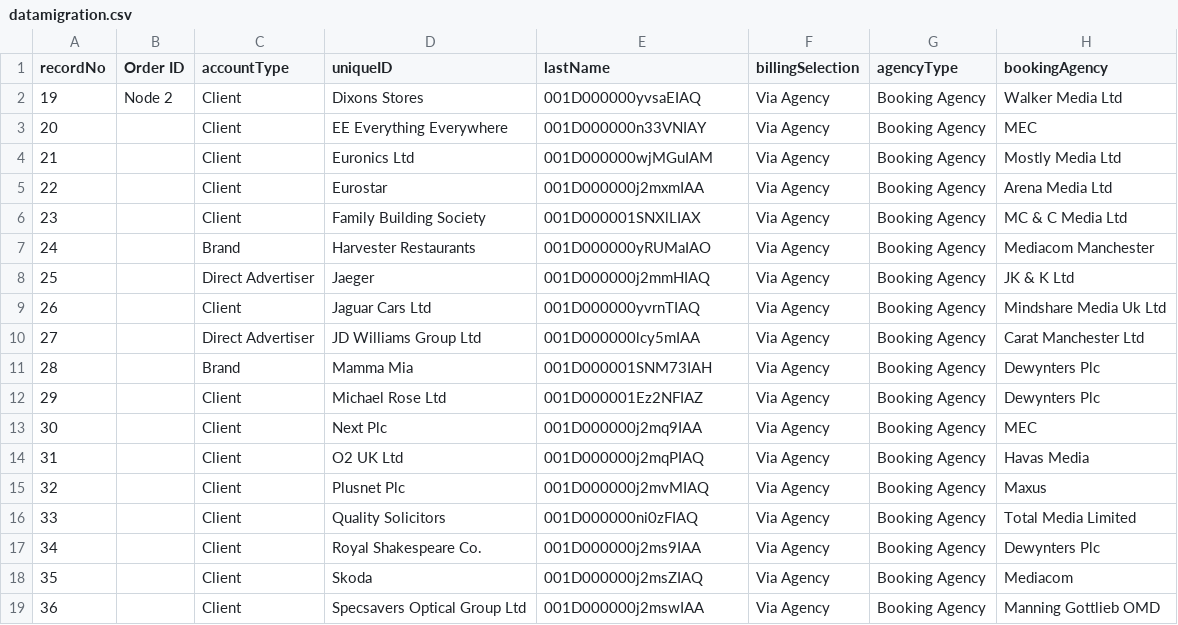
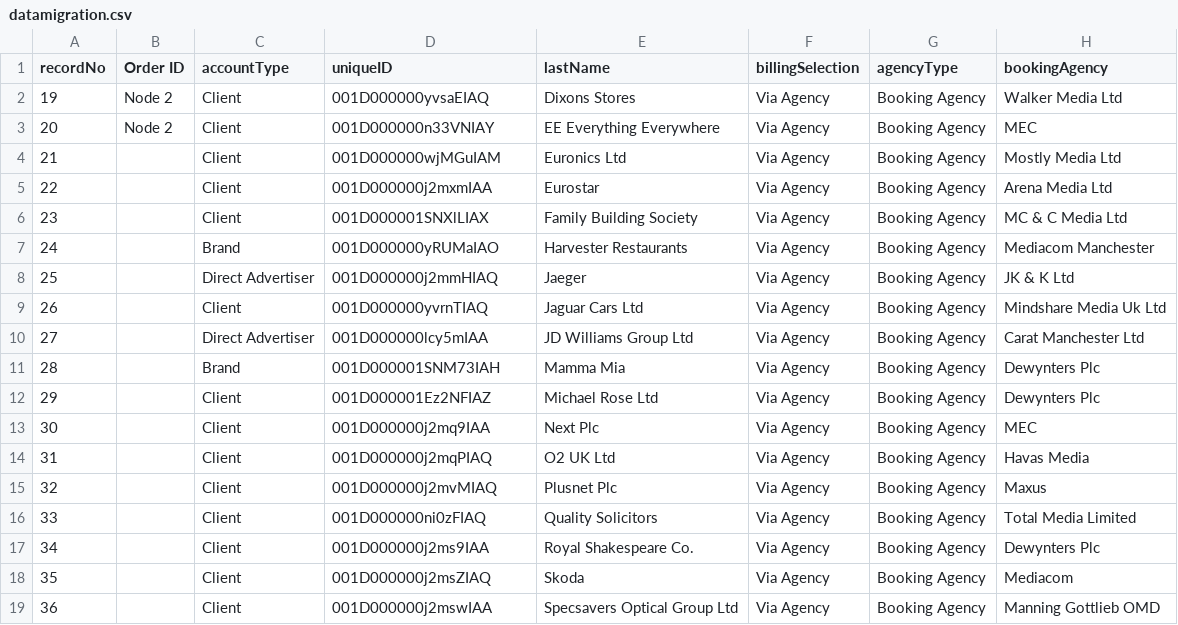
Before and after one commit to skuncha/syncJobTwo, a CSV file: syncJobTwo/src/main/resources/datamigration.csv, drawn as a sheet; only a part is shown; the diff names each change by its address in the sheet, - before the commit and + after, or states it on an @@ line.

Commit message:
update

```diff
--- a/syncJobTwo/src/main/resources/datamigration.csv
+++ b/syncJobTwo/src/main/resources/datamigration.csv
-D2 (uniqueID): Dixons Stores
+D2 (uniqueID): 001D000000yvsaEIAQ
-E2 (lastName): 001D000000yvsaEIAQ
+E2 (lastName): Dixons Stores
-B3 (Order ID): (empty)
+B3 (Order ID): Node 2
-D3 (uniqueID): EE Everything Everywhere
+D3 (uniqueID): 001D000000n33VNIAY
-E3 (lastName): 001D000000n33VNIAY
+E3 (lastName): EE Everything Everywhere
-D4 (uniqueID): Euronics Ltd
+D4 (uniqueID): 001D000000wjMGuIAM
-E4 (lastName): 001D000000wjMGuIAM
+E4 (lastName): Euronics Ltd
-D5 (uniqueID): Eurostar
+D5 (uniqueID): 001D000000j2mxmIAA
-E5 (lastName): 001D000000j2mxmIAA
+E5 (lastName): Eurostar
-D6 (uniqueID): Family Building Society
+D6 (uniqueID): 001D000001SNXlLIAX
-E6 (lastName): 001D000001SNXlLIAX
+E6 (lastName): Family Building Society
-D7 (uniqueID): Harvester Restaurants
+D7 (uniqueID): 001D000000yRUMaIAO
-E7 (lastName): 001D000000yRUMaIAO
+E7 (lastName): Harvester Restaurants
-D8 (uniqueID): Jaeger
+D8 (uniqueID): 001D000000j2mmHIAQ
-E8 (lastName): 001D000000j2mmHIAQ
+E8 (lastName): Jaeger
-D9 (uniqueID): Jaguar Cars Ltd
+D9 (uniqueID): 001D000000yvrnTIAQ
-E9 (lastName): 001D000000yvrnTIAQ
+E9 (lastName): Jaguar Cars Ltd
-D10 (uniqueID): JD Williams Group Ltd
+D10 (uniqueID): 001D000000lcy5mIAA
-E10 (lastName): 001D000000lcy5mIAA
+E10 (lastName): JD Williams Group Ltd
-D11 (uniqueID): Mamma Mia
+D11 (uniqueID): 001D000001SNM73IAH
-E11 (lastName): 001D000001SNM73IAH
+E11 (lastName): Mamma Mia
-D12 (uniqueID): Michael Rose Ltd
+D12 (uniqueID): 001D000001Ez2NFIAZ
-E12 (lastName): 001D000001Ez2NFIAZ
+E12 (lastName): Michael Rose Ltd
-D13 (uniqueID): Next Plc
+D13 (uniqueID): 001D000000j2mq9IAA
-E13 (lastName): 001D000000j2mq9IAA
+E13 (lastName): Next Plc
-D14 (uniqueID): O2 UK Ltd
+D14 (uniqueID): 001D000000j2mqPIAQ
-E14 (lastName): 001D000000j2mqPIAQ
+E14 (lastName): O2 UK Ltd
-D15 (uniqueID): Plusnet Plc
+D15 (uniqueID): 001D000000j2mvMIAQ
-E15 (lastName): 001D000000j2mvMIAQ
+E15 (lastName): Plusnet Plc
-D16 (uniqueID): Quality Solicitors
+D16 (uniqueID): 001D000000ni0zFIAQ
-E16 (lastName): 001D000000ni0zFIAQ
+E16 (lastName): Quality Solicitors
-D17 (uniqueID): Royal Shakespeare Co.
+D17 (uniqueID): 001D000000j2ms9IAA
-E17 (lastName): 001D000000j2ms9IAA
+E17 (lastName): Royal Shakespeare Co.
-D18 (uniqueID): Skoda
+D18 (uniqueID): 001D000000j2msZIAQ
-E18 (lastName): 001D000000j2msZIAQ
+E18 (lastName): Skoda
-D19 (uniqueID): Specsavers Optical Group Ltd
+D19 (uniqueID): 001D000000j2mswIAA
-E19 (lastName): 001D000000j2mswIAA
+E19 (lastName): Specsavers Optical Group Ltd
```
